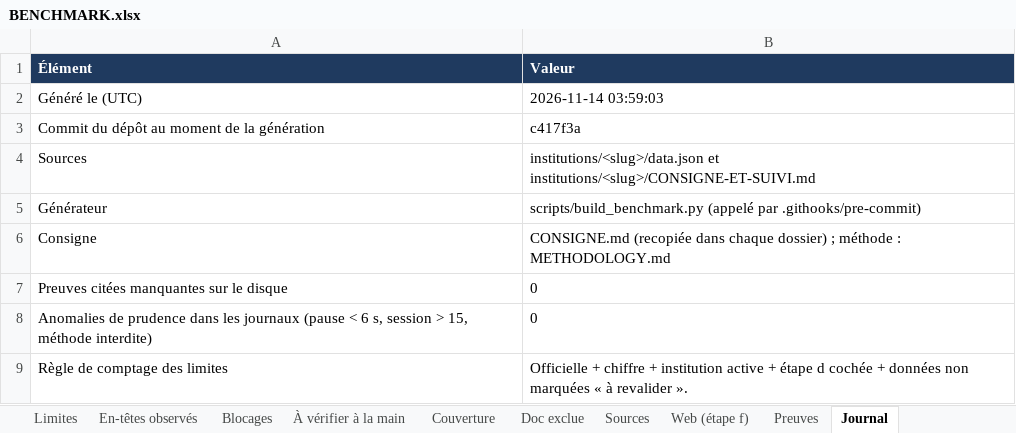
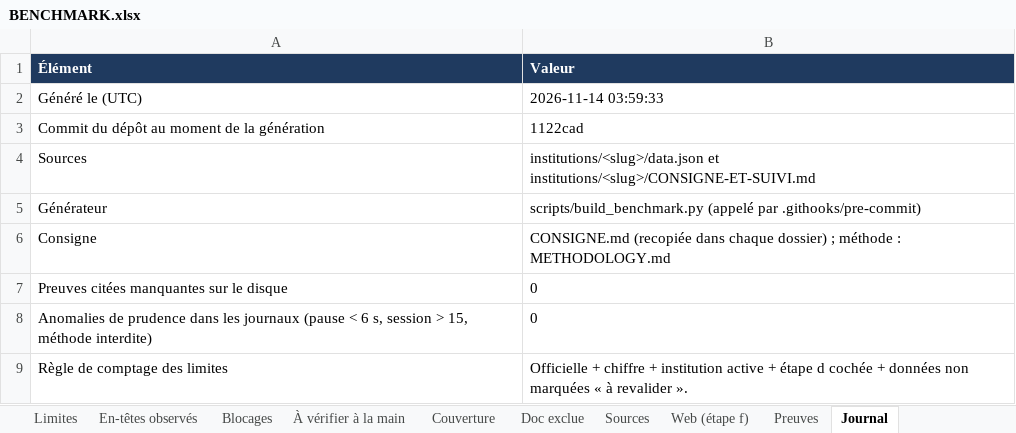
Before and after one commit to maribakulj/Veille-API-IIIF, an Excel workbook: BENCHMARK.xlsx, sheet Journal, drawn as a sheet; values as stored, in another font and other column widths than the file's, no borders; the diff names each change by its address in the sheet, - before the commit and + after, or states it on an @@ line.

```diff
--- a/BENCHMARK.xlsx (sheet Journal)
+++ b/BENCHMARK.xlsx (sheet Journal)
-B2 (Valeur): 2026-11-14 03:59:03
+B2 (Valeur): 2026-11-14 03:59:33
-B3 (Valeur): c417f3a
+B3 (Valeur): 1122cad
```
Also changed, not shown: sheet Tableau de bord, 1 other file.
